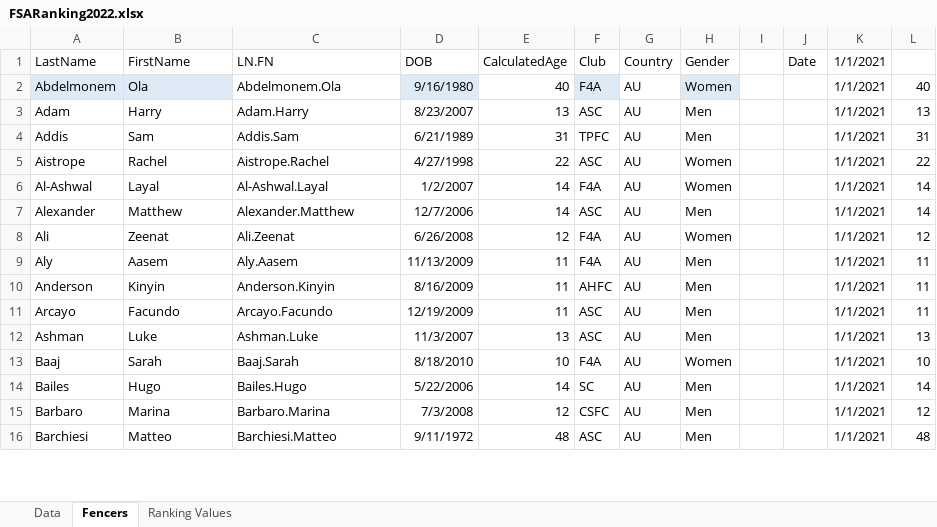
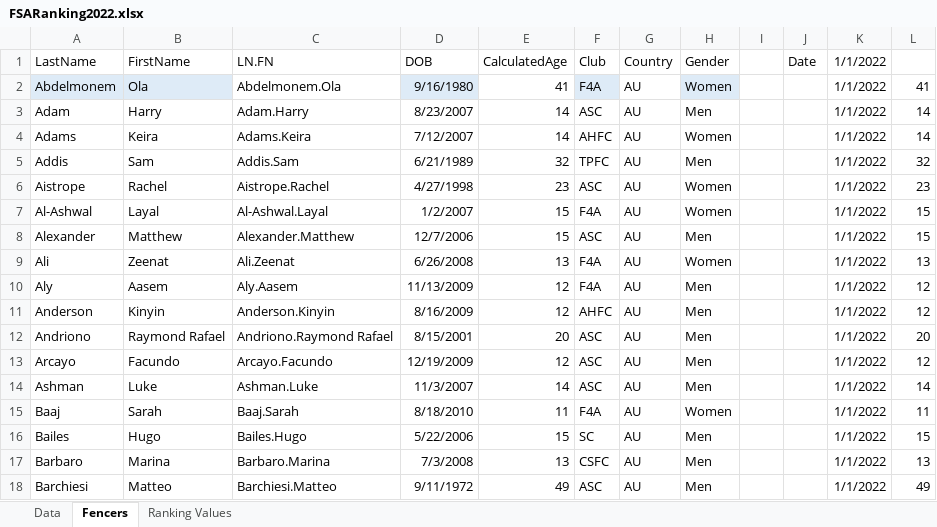
Before and after one commit to stuartmarshall87/FencingSAResults2, an Excel workbook: 2022/FSARanking2022.xlsx, sheet Fencers, drawn as a sheet; only a part is shown; values as stored, in another font and other column widths than the file's, no borders; table styles not drawn; addresses are those after the commit; the diff covers the shown part only; the diff names each change by its address in the sheet, - before the commit and + after, or states it on an @@ line.

```diff
--- a/2022/FSARanking2022.xlsx (sheet Fencers)
+++ b/2022/FSARanking2022.xlsx (sheet Fencers)
-K1: 1/1/2021
+K1: 1/1/2022
-E2 (CalculatedAge): 40
+E2 (CalculatedAge): 41
-K2:K3 (1/1/2022): 1/1/2021
+K2:K3 (1/1/2022): 1/1/2022
-L2: 40
+L2: 41
-E3 (CalculatedAge): 13
+E3 (CalculatedAge): 14
-L3: 13
+L3: 14
+row 4: Adams | Keira | Adams.Keira | 7/12/2007 | 14 | AHFC | AU | Women |  |  | 1/1/2022 | 14
-E5 (CalculatedAge): 31
+E5 (CalculatedAge): 32
-K5:K11 (1/1/2022): 1/1/2021
+K5:K11 (1/1/2022): 1/1/2022
-L5: 31
+L5: 32
-E6 (CalculatedAge): 22
+E6 (CalculatedAge): 23
-L6: 22
+L6: 23
-E7:E8 (CalculatedAge): 14
+E7:E8 (CalculatedAge): 15
-L7:L8: 14
+L7:L8: 15
-E9 (CalculatedAge): 12
+E9 (CalculatedAge): 13
-L9: 12
+L9: 13
-E10:E11 (CalculatedAge): 11
+E10:E11 (CalculatedAge): 12
-L10:L11: 11
+L10:L11: 12
+row 12: Andriono | Raymond Rafael | Andriono.Raymond Rafael | 8/15/2001 | 20 | ASC | AU | Men |  |  | 1/1/2022 | 20
-E13 (CalculatedAge): 11
+E13 (CalculatedAge): 12
-K13:K18 (1/1/2022): 1/1/2021
+K13:K18 (1/1/2022): 1/1/2022
-L13: 11
+L13: 12
-E14 (CalculatedAge): 13
+E14 (CalculatedAge): 14
-L14: 13
+L14: 14
-E15 (CalculatedAge): 10
+E15 (CalculatedAge): 11
-L15: 10
+L15: 11
-E16 (CalculatedAge): 14
+E16 (CalculatedAge): 15
-L16: 14
+L16: 15
-E17 (CalculatedAge): 12
+E17 (CalculatedAge): 13
-L17: 12
+L17: 13
-E18 (CalculatedAge): 48
+E18 (CalculatedAge): 49
-L18: 48
+L18: 49
```
Also changed, not shown: 28 added rows, 25 removed rows and 610 edited cells elsewhere in this sheet, sheet Data, 2022/2022FSAdates.xlsx, 7 other files.
